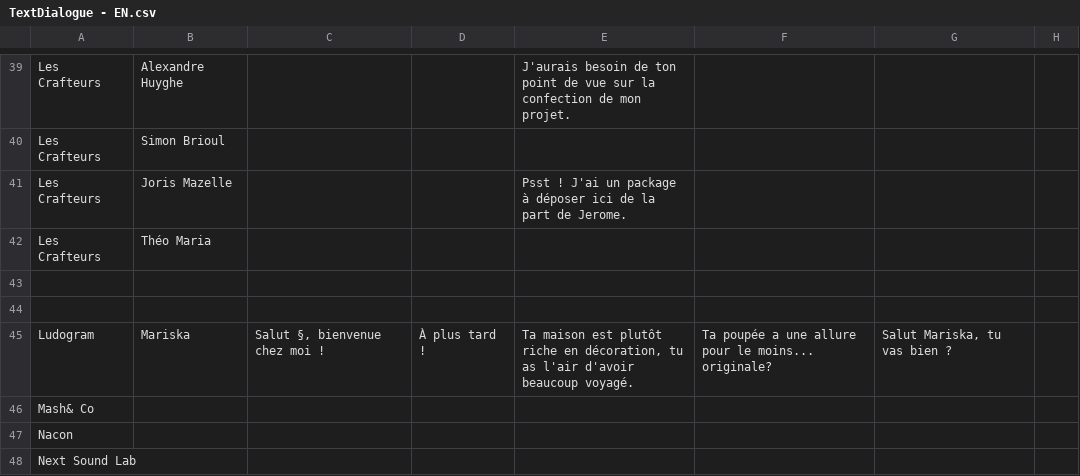
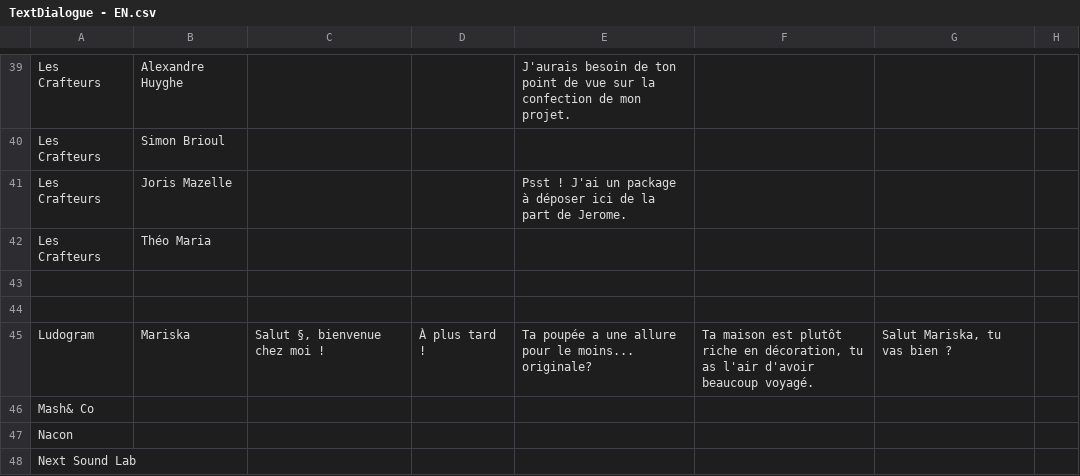
Before and after one commit to SophieMaleval/Projet_Game-IN, a CSV file: Projet_GAMEIN/Assets/Textes/TextDialogue - EN.csv, drawn as a sheet; only a part is shown, gaps mark what is left out; the diff names each change by its address in the sheet, - before the commit and + after, or states it on an @@ line.

```diff
--- a/Projet_GAMEIN/Assets/Textes/TextDialogue - EN.csv
+++ b/Projet_GAMEIN/Assets/Textes/TextDialogue - EN.csv
-E45: Ta maison est plutôt riche en décoration, tu as l'air d'avoir beaucoup voyagé.
+E45: Ta poupée a une allure pour le moins... originale?
-F45: Ta poupée a une allure pour le moins... originale?
+F45: Ta maison est plutôt riche en décoration, tu as l'air d'avoir beaucoup voyagé.
```
Also changed, not shown: Projet_GAMEIN/Assets/Textes/TextDialogue - FR.csv, Projet_GAMEIN/Assets/Textes/TextQuest.csv, 8 other files.
